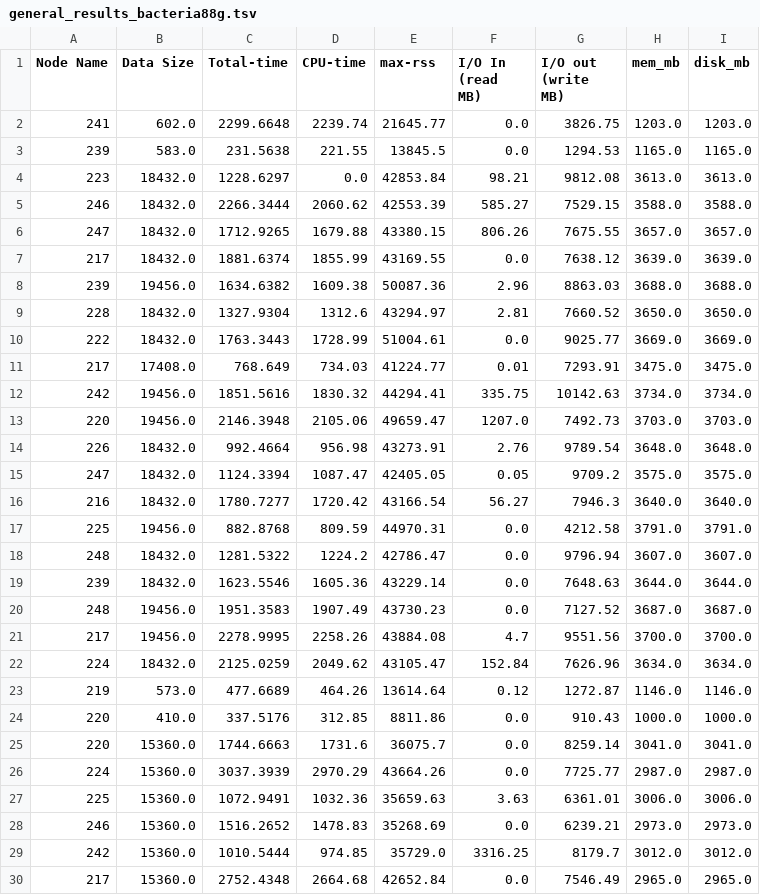
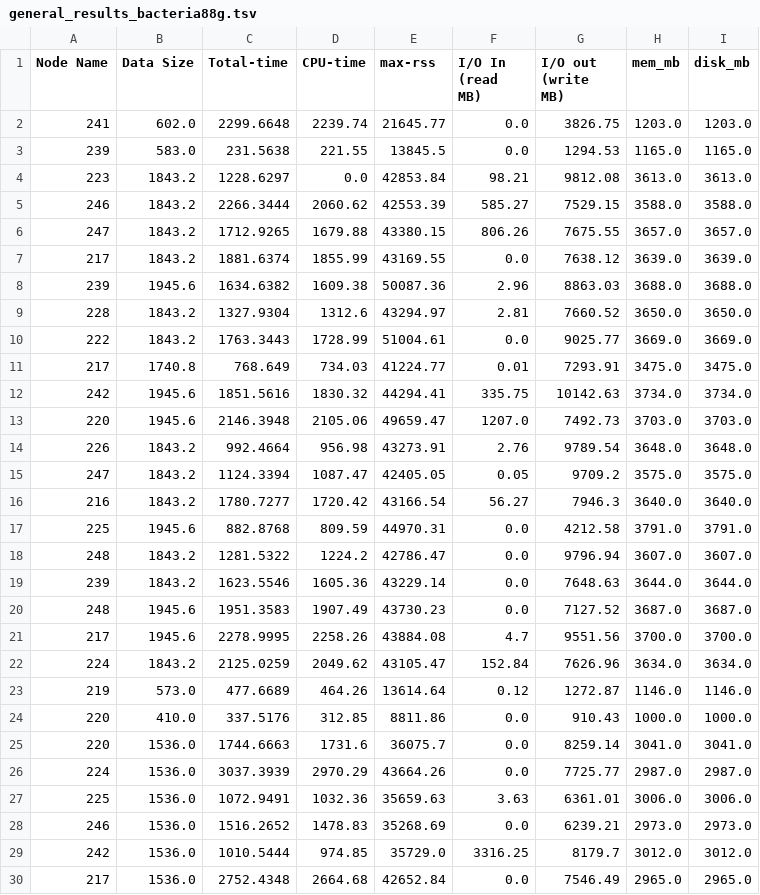
Before and after one commit to CRC-FONDA/A2-job-granularity, a TSV file: MG-HIBF/general_results_fonda/general_results_bacteria88g.tsv, drawn as a sheet; only a part is shown; the diff covers the shown part only.

```diff
--- a/MG-HIBF/general_results_fonda/general_results_bacteria88g.tsv
+++ b/MG-HIBF/general_results_fonda/general_results_bacteria88g.tsv
@@ -3,28 +3,28 @@ Node Name	Data Size	Total-time	CPU-time	max-rss	I/O In (read MB)	I/O out (write
 239	583.0	231.5638	221.55	13845.5	0.0	1294.53	1165.0	1165.0
-223	18432.0	1228.6297	0.0	42853.84	98.21	9812.08	3613.0	3613.0
-246	18432.0	2266.3444	2060.62	42553.39	585.27	7529.15	3588.0	3588.0
-247	18432.0	1712.9265	1679.88	43380.15	806.26	7675.55	3657.0	3657.0
-217	18432.0	1881.6374	1855.99	43169.55	0.0	7638.12	3639.0	3639.0
-239	19456.0	1634.6382	1609.38	50087.36	2.96	8863.03	3688.0	3688.0
-228	18432.0	1327.9304	1312.6	43294.97	2.81	7660.52	3650.0	3650.0
-222	18432.0	1763.3443	1728.99	51004.61	0.0	9025.77	3669.0	3669.0
-217	17408.0	768.649	734.03	41224.77	0.01	7293.91	3475.0	3475.0
-242	19456.0	1851.5616	1830.32	44294.41	335.75	10142.63	3734.0	3734.0
-220	19456.0	2146.3948	2105.06	49659.47	1207.0	7492.73	3703.0	3703.0
-226	18432.0	992.4664	956.98	43273.91	2.76	9789.54	3648.0	3648.0
-247	18432.0	1124.3394	1087.47	42405.05	0.05	9709.2	3575.0	3575.0
-216	18432.0	1780.7277	1720.42	43166.54	56.27	7946.3	3640.0	3640.0
-225	19456.0	882.8768	809.59	44970.31	0.0	4212.58	3791.0	3791.0
-248	18432.0	1281.5322	1224.2	42786.47	0.0	9796.94	3607.0	3607.0
-239	18432.0	1623.5546	1605.36	43229.14	0.0	7648.63	3644.0	3644.0
-248	19456.0	1951.3583	1907.49	43730.23	0.0	7127.52	3687.0	3687.0
-217	19456.0	2278.9995	2258.26	43884.08	4.7	9551.56	3700.0	3700.0
-224	18432.0	2125.0259	2049.62	43105.47	152.84	7626.96	3634.0	3634.0
+223	1843.2	1228.6297	0.0	42853.84	98.21	9812.08	3613.0	3613.0
+246	1843.2	2266.3444	2060.62	42553.39	585.27	7529.15	3588.0	3588.0
+247	1843.2	1712.9265	1679.88	43380.15	806.26	7675.55	3657.0	3657.0
+217	1843.2	1881.6374	1855.99	43169.55	0.0	7638.12	3639.0	3639.0
+239	1945.6	1634.6382	1609.38	50087.36	2.96	8863.03	3688.0	3688.0
+228	1843.2	1327.9304	1312.6	43294.97	2.81	7660.52	3650.0	3650.0
+222	1843.2	1763.3443	1728.99	51004.61	0.0	9025.77	3669.0	3669.0
+217	1740.8	768.649	734.03	41224.77	0.01	7293.91	3475.0	3475.0
+242	1945.6	1851.5616	1830.32	44294.41	335.75	10142.63	3734.0	3734.0
+220	1945.6	2146.3948	2105.06	49659.47	1207.0	7492.73	3703.0	3703.0
+226	1843.2	992.4664	956.98	43273.91	2.76	9789.54	3648.0	3648.0
+247	1843.2	1124.3394	1087.47	42405.05	0.05	9709.2	3575.0	3575.0
+216	1843.2	1780.7277	1720.42	43166.54	56.27	7946.3	3640.0	3640.0
+225	1945.6	882.8768	809.59	44970.31	0.0	4212.58	3791.0	3791.0
+248	1843.2	1281.5322	1224.2	42786.47	0.0	9796.94	3607.0	3607.0
+239	1843.2	1623.5546	1605.36	43229.14	0.0	7648.63	3644.0	3644.0
+248	1945.6	1951.3583	1907.49	43730.23	0.0	7127.52	3687.0	3687.0
+217	1945.6	2278.9995	2258.26	43884.08	4.7	9551.56	3700.0	3700.0
+224	1843.2	2125.0259	2049.62	43105.47	152.84	7626.96	3634.0	3634.0
 219	573.0	477.6689	464.26	13614.64	0.12	1272.87	1146.0	1146.0
 220	410.0	337.5176	312.85	8811.86	0.0	910.43	1000.0	1000.0
-220	15360.0	1744.6663	1731.6	36075.7	0.0	8259.14	3041.0	3041.0
-224	15360.0	3037.3939	2970.29	43664.26	0.0	7725.77	2987.0	2987.0
-225	15360.0	1072.9491	1032.36	35659.63	3.63	6361.01	3006.0	3006.0
-246	15360.0	1516.2652	1478.83	35268.69	0.0	6239.21	2973.0	2973.0
-242	15360.0	1010.5444	974.85	35729.0	3316.25	8179.7	3012.0	3012.0
-217	15360.0	2752.4348	2664.68	42652.84	0.0	7546.49	2965.0	2965.0
+220	1536.0	1744.6663	1731.6	36075.7	0.0	8259.14	3041.0	3041.0
+224	1536.0	3037.3939	2970.29	43664.26	0.0	7725.77	2987.0	2987.0
+225	1536.0	1072.9491	1032.36	35659.63	3.63	6361.01	3006.0	3006.0
+246	1536.0	1516.2652	1478.83	35268.69	0.0	6239.21	2973.0	2973.0
+242	1536.0	1010.5444	974.85	35729.0	3316.25	8179.7	3012.0	3012.0
+217	1536.0	2752.4348	2664.68	42652.84	0.0	7546.49	2965.0	2965.0
```
Also changed, not shown: 87 edited cells elsewhere in this file, MG-HIBF/general_results_fonda/general_results_bacteria125g.tsv, MG-HIBF/general_results_fonda/general_results_bacteria30g.tsv, 3 other files.
